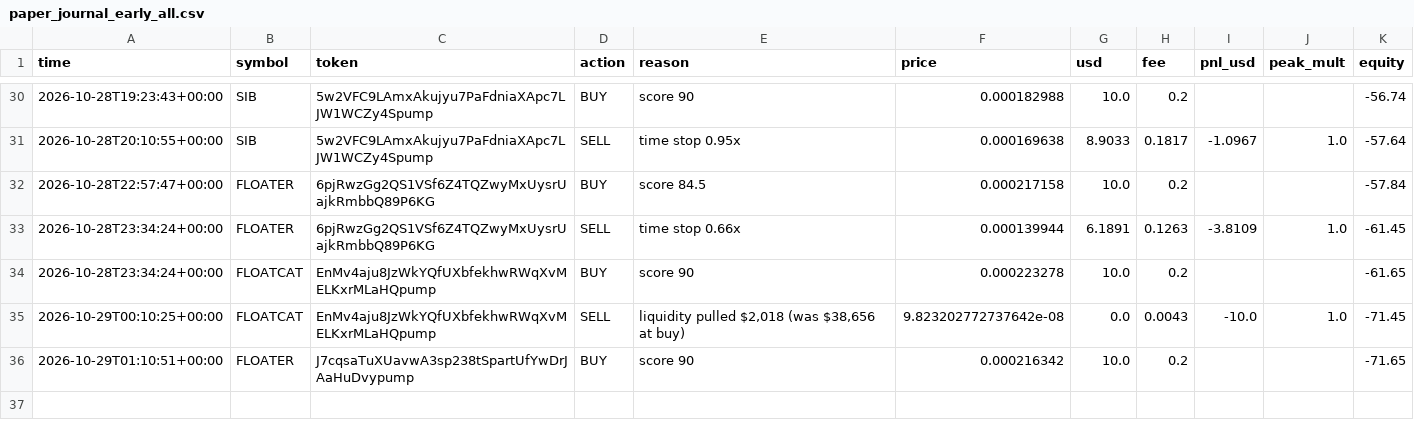
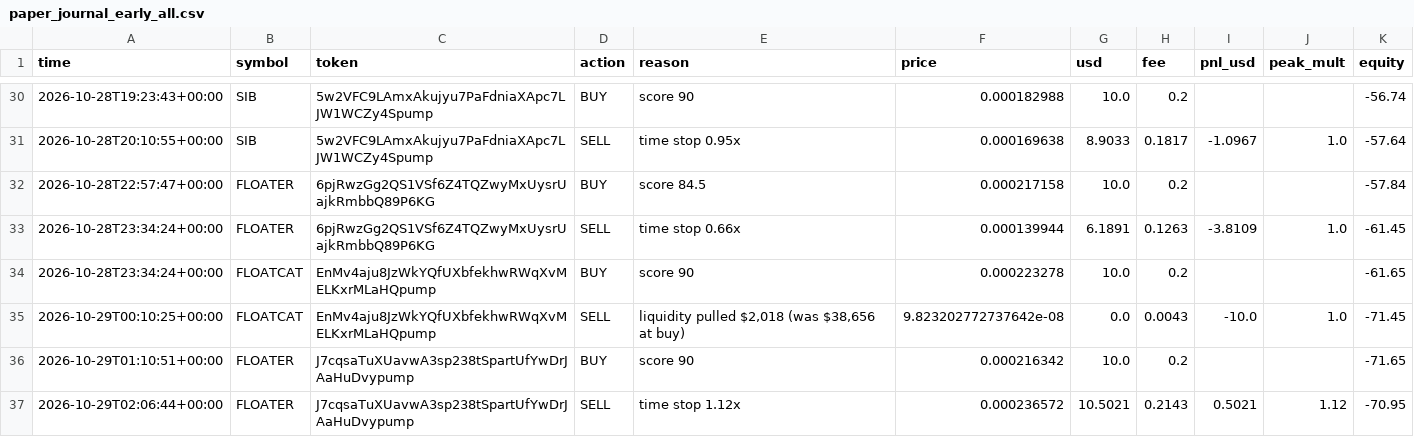
Before and after one commit to SuppleVise/memecoin-scanner, a CSV file: paper_journal_early_all.csv, drawn as a sheet; only a part is shown, gaps mark what is left out.

Commit message:
paper book 2026-10-29T02:07:07Z

```diff
--- a/paper_journal_early_all.csv
+++ b/paper_journal_early_all.csv
@@ -36 +36,2 @@ time,symbol,token,action,reason,price,usd,fee,pnl_usd,peak_mult,equity
 2026-10-29T01:10:51+00:00,FLOATER,J7cqsaTuXUavwA3sp238tSpartUfYwDrJAaHuDvypump,BUY,score 90,0.000216342,10.0,0.2,,,-71.65
+2026-10-29T02:06:44+00:00,FLOATER,J7cqsaTuXUavwA3sp238tSpartUfYwDrJAaHuDvypump,SELL,time stop 1.12x,0.000236572,10.5021,0.2143,0.5021,1.12,-70.95
```
Also changed, not shown: paper_journal_early.csv, paper_journal_early_pct10.csv, 8 other files.
